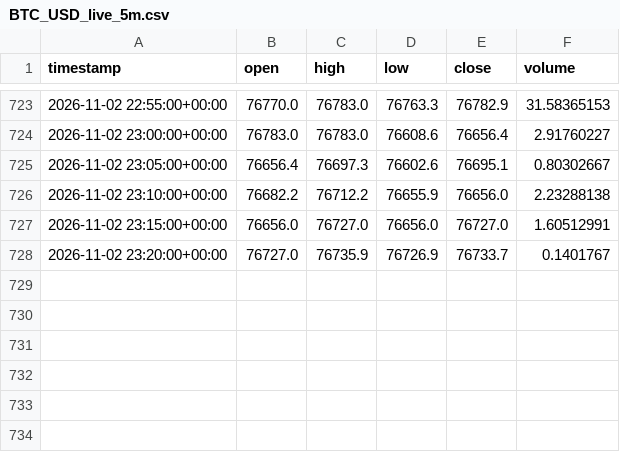
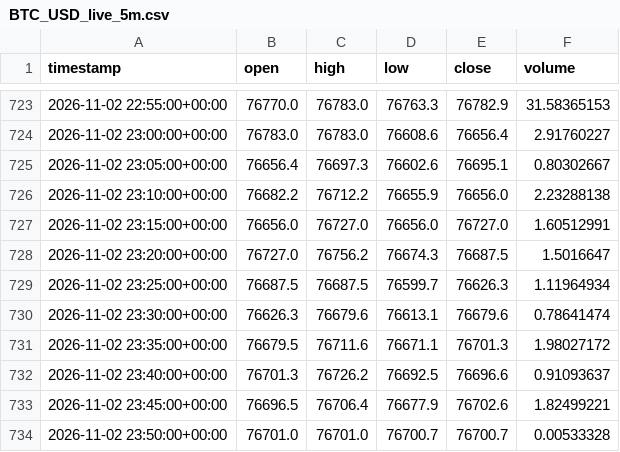
Before and after one commit to gholbrook/AlgoTrading, a CSV file: data/live/BTC_USD_live_5m.csv, drawn as a sheet; only a part is shown, gaps mark what is left out.

Commit message:
Fix live strategy: SMA crossover instead of BB touch, include open positions in trades

```diff
--- a/data/live/BTC_USD_live_5m.csv
+++ b/data/live/BTC_USD_live_5m.csv
@@ -727,2 +727,8 @@ timestamp,open,high,low,close,volume
 2026-11-02 23:15:00+00:00,76656.0,76727.0,76656.0,76727.0,1.60512991
-2026-11-02 23:20:00+00:00,76727.0,76735.9,76726.9,76733.7,0.1401767
+2026-11-02 23:20:00+00:00,76727.0,76756.2,76674.3,76687.5,1.5016647
+2026-11-02 23:25:00+00:00,76687.5,76687.5,76599.7,76626.3,1.11964934
+2026-11-02 23:30:00+00:00,76626.3,76679.6,76613.1,76679.6,0.78641474
+2026-11-02 23:35:00+00:00,76679.5,76711.6,76671.1,76701.3,1.98027172
+2026-11-02 23:40:00+00:00,76701.3,76726.2,76692.5,76696.6,0.91093637
+2026-11-02 23:45:00+00:00,76696.5,76706.4,76677.9,76702.6,1.82499221
+2026-11-02 23:50:00+00:00,76701.0,76701.0,76700.7,76700.7,0.00533328
```
Also changed, not shown: data/live/ETH_BTC_live_5m.csv, data/live/SOL_USDT_live_5m.csv, 2 other files.
